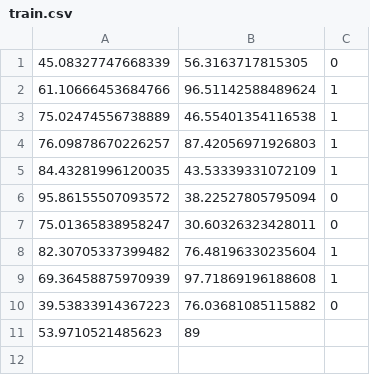
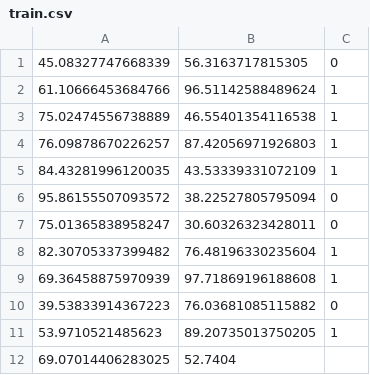
Before and after one commit to aipros/aipros-rust-ml, a CSV file: data/train.csv, drawn as a sheet.

```diff
--- a/data/train.csv
+++ b/data/train.csv
@@ -10,2 +10,3 @@
 39.53833914367223,76.03681085115882,0
-53.9710521485623,89
+53.9710521485623,89.20735013750205,1
+69.07014406283025,52.7404
```
